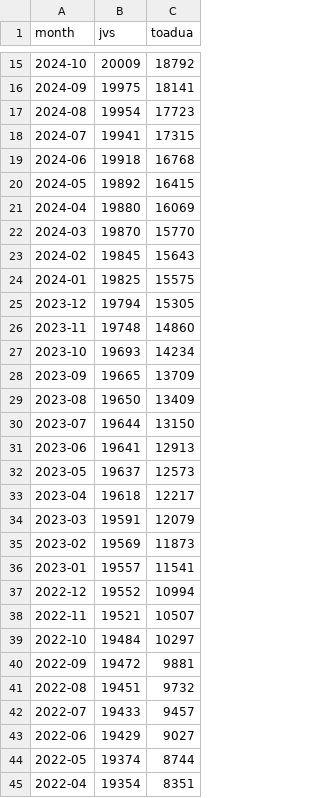
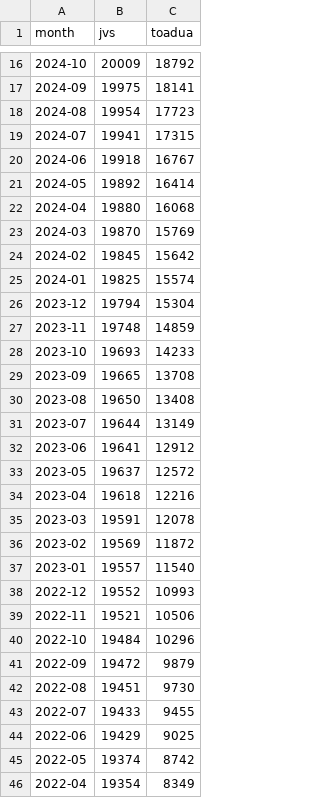
Before and after one commit to mi2ebi/dictionary-counter, a TSV file: out.tsv, drawn as a sheet; only a part is shown, gaps mark what is left out; the diff covers the shown part only.

```diff
--- a/out.tsv
+++ b/out.tsv
@@ -18,28 +19,28 @@ month	jvs	toadua
 2024-07	19941	17315
-2024-06	19918	16768
-2024-05	19892	16415
-2024-04	19880	16069
-2024-03	19870	15770
-2024-02	19845	15643
-2024-01	19825	15575
-2023-12	19794	15305
-2023-11	19748	14860
-2023-10	19693	14234
-2023-09	19665	13709
-2023-08	19650	13409
-2023-07	19644	13150
-2023-06	19641	12913
-2023-05	19637	12573
-2023-04	19618	12217
-2023-03	19591	12079
-2023-02	19569	11873
-2023-01	19557	11541
-2022-12	19552	10994
-2022-11	19521	10507
-2022-10	19484	10297
-2022-09	19472	9881
-2022-08	19451	9732
-2022-07	19433	9457
-2022-06	19429	9027
-2022-05	19374	8744
-2022-04	19354	8351
+2024-06	19918	16767
+2024-05	19892	16414
+2024-04	19880	16068
+2024-03	19870	15769
+2024-02	19845	15642
+2024-01	19825	15574
+2023-12	19794	15304
+2023-11	19748	14859
+2023-10	19693	14233
+2023-09	19665	13708
+2023-08	19650	13408
+2023-07	19644	13149
+2023-06	19641	12912
+2023-05	19637	12572
+2023-04	19618	12216
+2023-03	19591	12078
+2023-02	19569	11872
+2023-01	19557	11540
+2022-12	19552	10993
+2022-11	19521	10506
+2022-10	19484	10296
+2022-09	19472	9879
+2022-08	19451	9730
+2022-07	19433	9455
+2022-06	19429	9025
+2022-05	19374	8742
+2022-04	19354	8349
```
Also changed, not shown: 1 added row and 37 edited cells elsewhere in this file, 2 other files.
